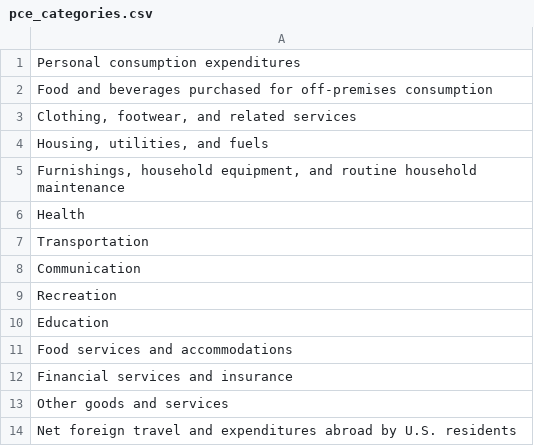
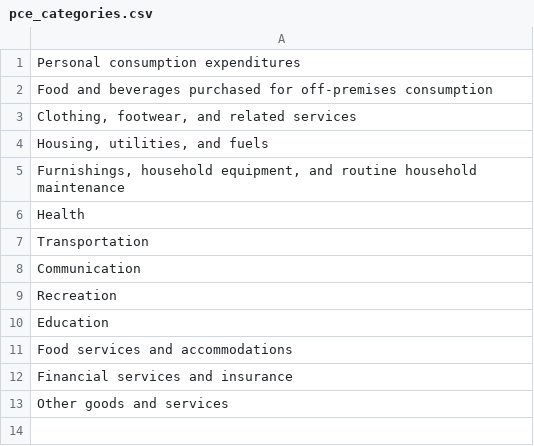
Before and after one commit to adfrisealach/320_final_project, a CSV file: supplemental_data/pce_categories.csv, drawn as a sheet; the diff names each change by its address in the sheet, - before the commit and + after, or states it on an @@ line.

```diff
--- a/supplemental_data/pce_categories.csv
+++ b/supplemental_data/pce_categories.csv
-row 14: Net foreign travel and expenditures abroad by U.S. residents
```
Also changed, not shown: 4 other files.
